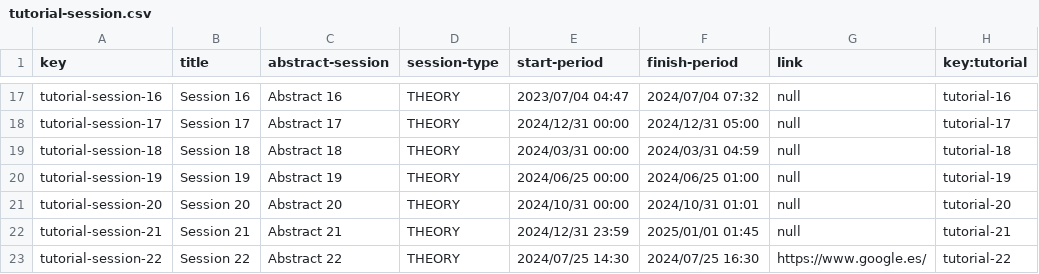
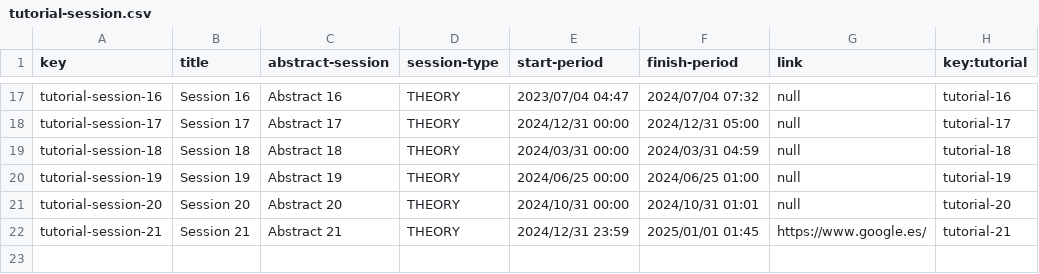
Before and after one commit to laurolmer/Acme-L3-D02, a CSV file: src/main/webapp/WEB-INF/resources/sample-data/tutorial-session.csv, drawn as a sheet; only a part is shown, gaps mark what is left out.

Commit message:
Fixed-- follow up session 2 laurolmer

```diff
--- a/src/main/webapp/WEB-INF/resources/sample-data/tutorial-session.csv
+++ b/src/main/webapp/WEB-INF/resources/sample-data/tutorial-session.csv
@@ -21,3 +21,2 @@ tutorial-session-19,Session 19,Abstract 19,THEORY,2024/06/25 00:00,2024/06/25 01
 tutorial-session-20,Session 20,Abstract 20,THEORY,2024/10/31 00:00,2024/10/31 01:01,null,tutorial-20
-tutorial-session-21,Session 21,Abstract 21,THEORY,2024/12/31 23:59,2025/01/01 01:45,null,tutorial-21
-tutorial-session-22,Session 22,Abstract 22,THEORY,2024/07/25 14:30,2024/07/25 16:30,https://www.google.es/,tutorial-22
+tutorial-session-21,Session 21,Abstract 21,THEORY,2024/12/31 23:59,2025/01/01 01:45,https://www.google.es/,tutorial-21
```
Also changed, not shown: 4 other files.
